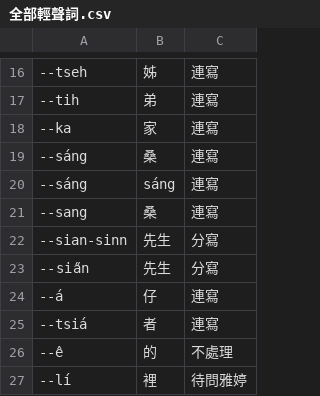
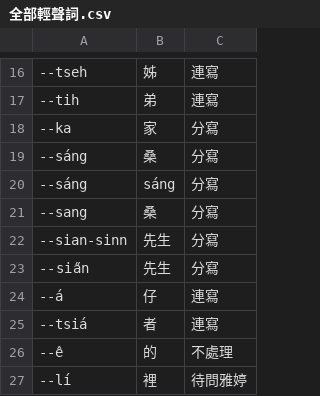
Before and after one commit to i3thuan5/khin1siann1-hun1sik4, a CSV file: 輕聲詞資料/全部輕聲詞.csv, drawn as a sheet; only a part is shown, gaps mark what is left out.

```diff
--- a/輕聲詞資料/全部輕聲詞.csv
+++ b/輕聲詞資料/全部輕聲詞.csv
@@ -17,6 +17,6 @@
 --tih,弟,連寫
---ka,家,連寫
---sáng,桑,連寫
---sáng,sáng,連寫
---sang,桑,連寫
+--ka,家,分寫
+--sáng,桑,分寫
+--sáng,sáng,分寫
+--sang,桑,分寫
 --sian-sinn,先生,分寫
```
Also changed, not shown: 2 other files.
